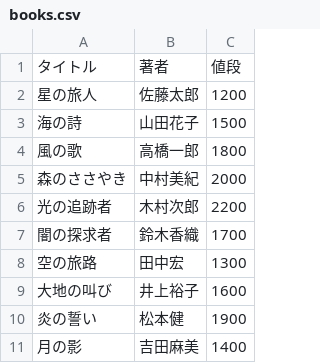
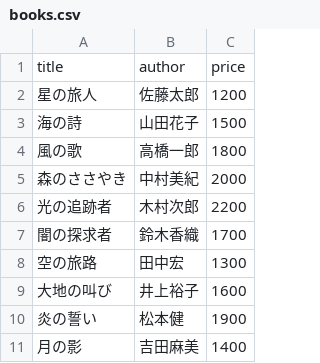
Before and after one commit to ykensuke17/PHP-Study, a CSV file: works/work4/books.csv, drawn as a sheet; removed rows and columns are numbered as before the commit, all else as after; the diff names each change by its address in the sheet, - before the commit and + after, or states it on an @@ line.

```diff
--- a/works/work4/books.csv
+++ b/works/work4/books.csv
-row 1: タイトル | 著者 | 値段
+row 1: title | author | price
```
Also changed, not shown: 3 other files.
